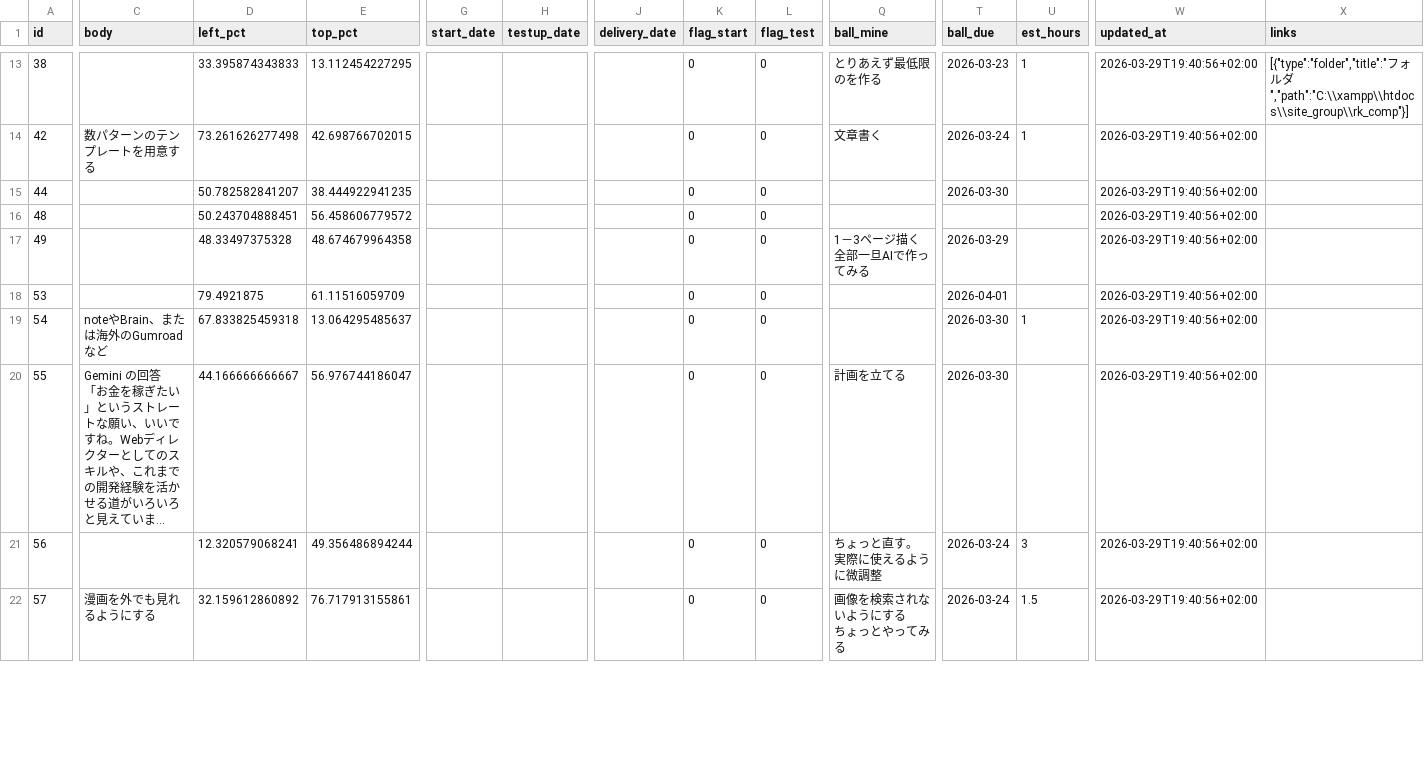
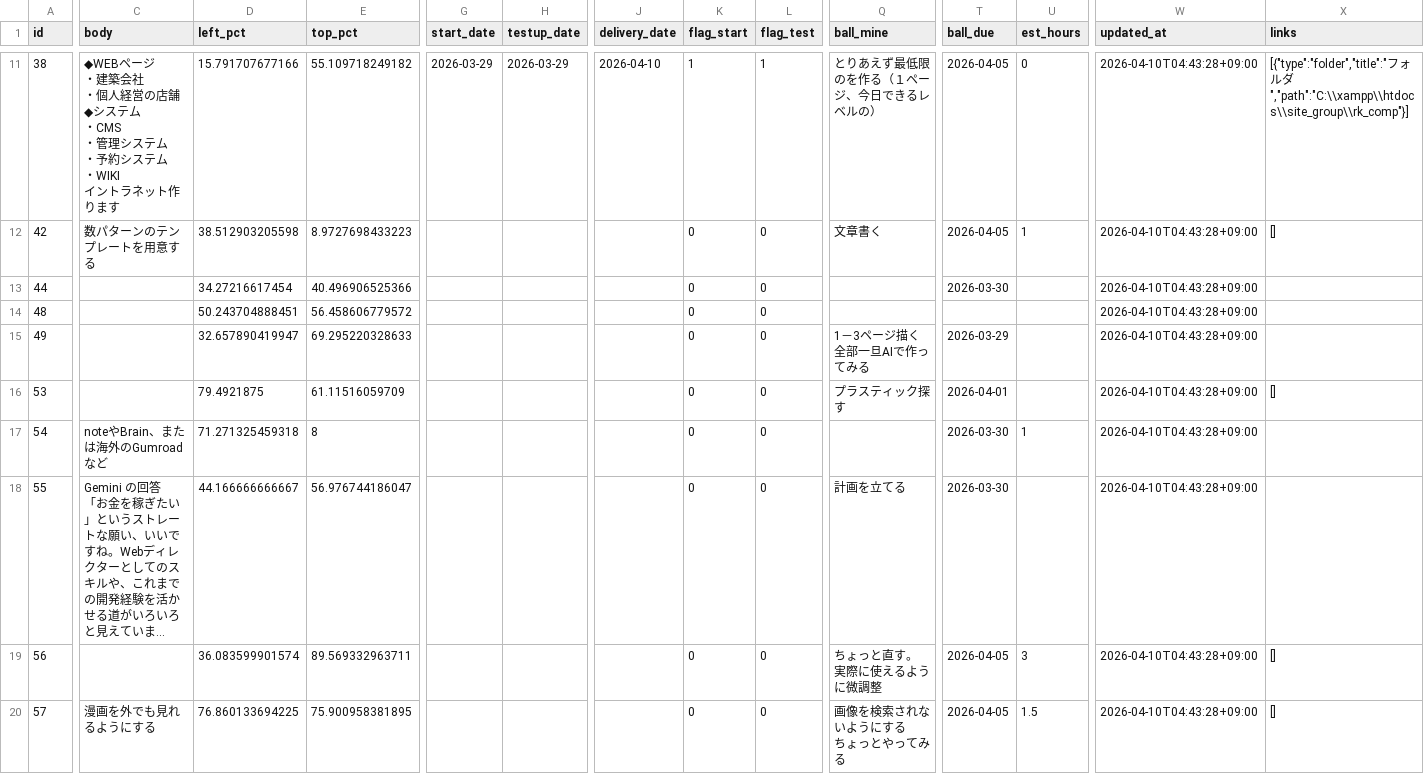
Before and after one commit to ryogaktm/todo, a CSV file: data/tasks.csv, drawn as a sheet; only a part is shown, gaps mark what is left out; long unchanged cells end in …; addresses are those after the commit; ↵ is a line break in a cell; the diff covers the shown part only; the diff names each change by its address in the sheet, - before the commit and + after, or states it on an @@ line.

```diff
--- a/data/tasks.csv
+++ b/data/tasks.csv
-C11 (body): (empty)
+C11 (body): ◆WEBページ ↵ ・建築会社 ↵ ・個人経営の店舗 ↵ ◆システム ↵ ・CMS ↵ ・管理システム ↵ ・予約システム ↵ ・WIKI ↵ イントラネット作ります
-D11 (left_pct): 33.395874343833
+D11 (left_pct): 15.791707677166
-E11 (top_pct): 13.112454227295
+E11 (top_pct): 55.109718249182
-G11 (start_date): (empty)
+G11 (start_date): 2026-03-29
-H11 (testup_date): (empty)
+H11 (testup_date): 2026-03-29
-J11 (delivery_date): (empty)
+J11 (delivery_date): 2026-04-10
-K11 (flag_start): 0
+K11 (flag_start): 1
-L11 (flag_test): 0
+L11 (flag_test): 1
-Q11 (ball_mine): とりあえず最低限のを作る
+Q11 (ball_mine): とりあえず最低限のを作る（１ページ、今日できるレベルの）
-T11 (ball_due): 2026-03-23
+T11 (ball_due): 2026-04-05
-U11 (est_hours): 1
+U11 (est_hours): 0
-W11:W20 (updated_at): 2026-03-29T19:40:56+02:00
+W11:W20 (updated_at): 2026-04-10T04:43:28+09:00
-D12 (left_pct): 73.261626277498
+D12 (left_pct): 38.512903205598
-E12 (top_pct): 42.698766702015
+E12 (top_pct): 8.9727698433223
-T12 (ball_due): 2026-03-24
+T12 (ball_due): 2026-04-05
-X12 (links): (empty)
+X12 (links): []
-D13 (left_pct): 50.782582841207
+D13 (left_pct): 34.27216617454
-E13 (top_pct): 38.444922941235
+E13 (top_pct): 40.496906525366
-D15 (left_pct): 48.33497375328
+D15 (left_pct): 32.657890419947
-E15 (top_pct): 48.674679964358
+E15 (top_pct): 69.295220328633
-Q16 (ball_mine): (empty)
+Q16 (ball_mine): プラスティック探す
-X16 (links): (empty)
+X16 (links): []
-D17 (left_pct): 67.833825459318
+D17 (left_pct): 71.271325459318
-E17 (top_pct): 13.064295485637
+E17 (top_pct): 8
-D19 (left_pct): 12.320579068241
+D19 (left_pct): 36.083599901574
-E19 (top_pct): 49.356486894244
+E19 (top_pct): 89.569332963711
-T19:T20 (ball_due): 2026-03-24
+T19:T20 (ball_due): 2026-04-05
-X19:X20 (links): (empty)
+X19:X20 (links): []
-D20 (left_pct): 32.159612860892
+D20 (left_pct): 76.860133694225
-E20 (top_pct): 76.717913155861
+E20 (top_pct): 75.900958381895
```
Also changed, not shown: 2 added rows, 2 removed rows and 68 edited cells elsewhere in this file, data/tags.csv, data/task_tags.csv, 4 other files.
